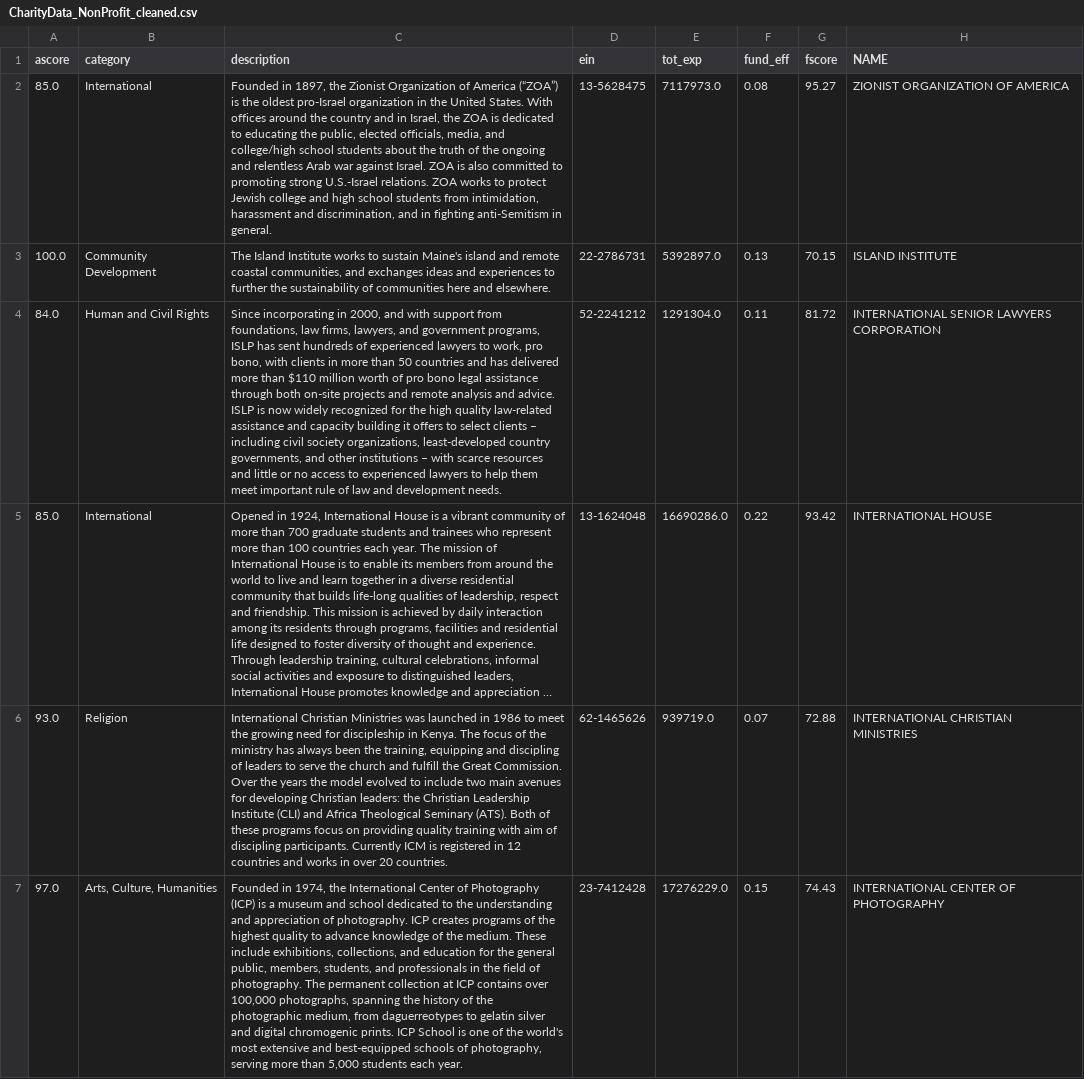
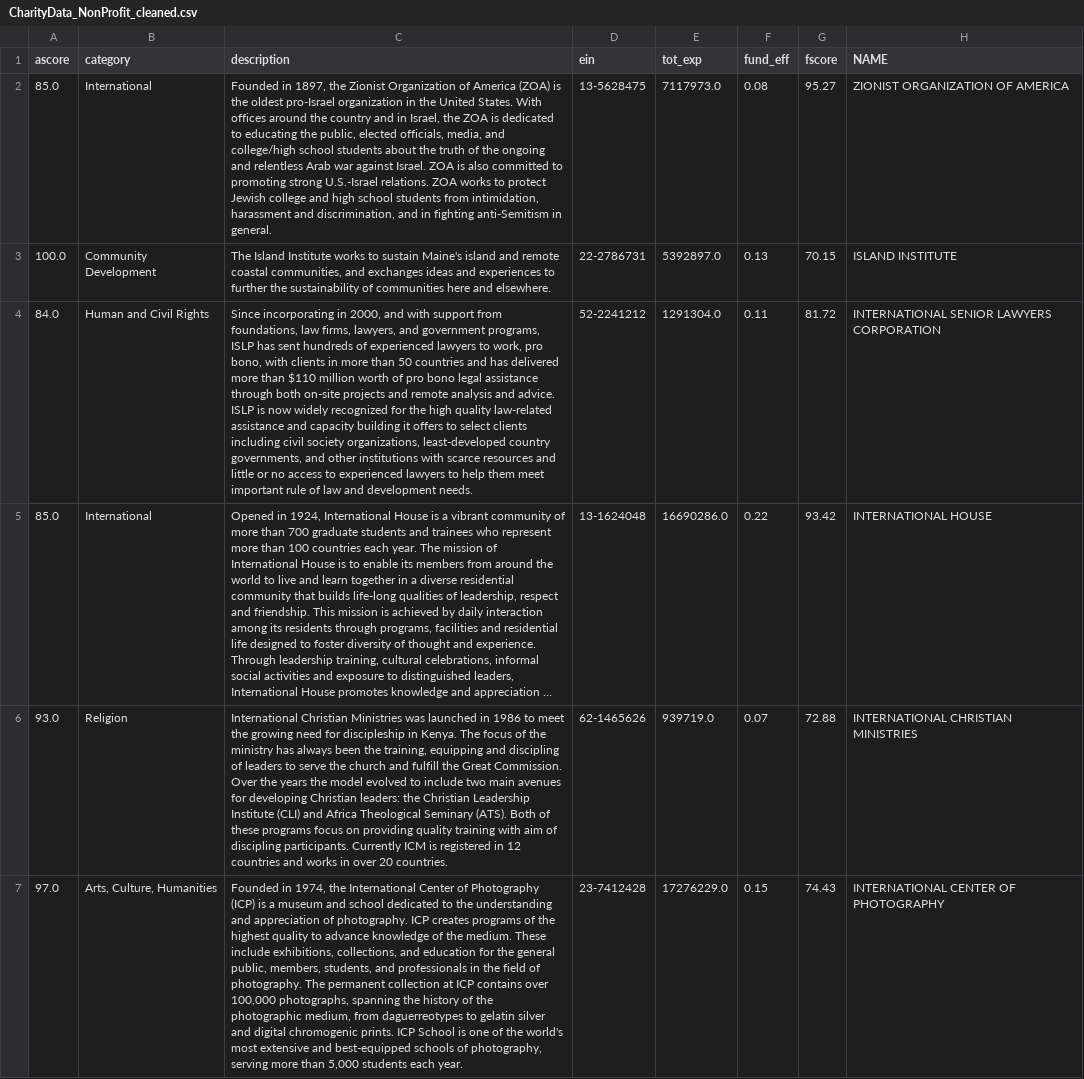
Before and after one commit to muktishreejain/Altruithm, a CSV file: Altruithm Backend/Datasets/CharityData_NonProfit_cleaned.csv, drawn as a sheet; only a part is shown; long unchanged cells end in …; the diff covers the shown part only; the diff names each change by its address in the sheet, - before the commit and + after, or states it on an @@ line.

```diff
--- a/Altruithm Backend/Datasets/CharityData_NonProfit_cleaned.csv
+++ b/Altruithm Backend/Datasets/CharityData_NonProfit_cleaned.csv
-C2 (description): …of America (“ZOA”) is the…
+C2 (description): …of America (ZOA) is the…
-C4 (description): …select clients – including civil society organizations, least-developed country governments, and other institutions – with scarce…
+C4 (description): …select clients including civil society organizations, least-developed country governments, and other institutions with scarce…
```
Also changed, not shown: 16 edited cells elsewhere in this file, 55 other files.
